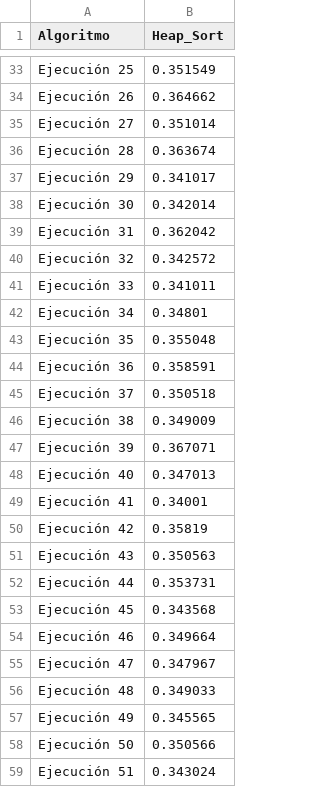
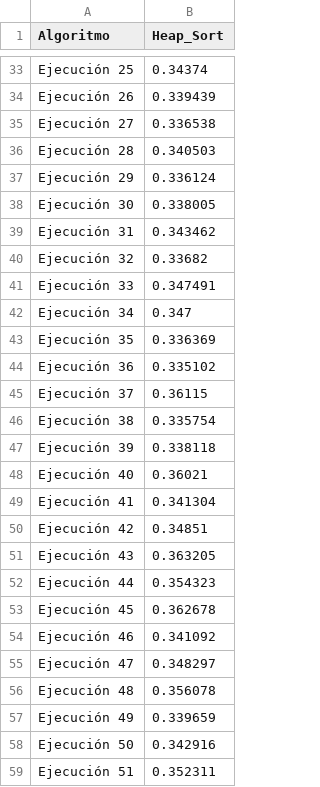
Before and after one commit to arenisca/Tarea2, a CSV file: Resultados_CSV/Vale/Heap_Sort_500000_asc_100.csv, drawn as a sheet; only a part is shown, gaps mark what is left out; the diff covers the shown part only; the diff names each change by its address in the sheet, - before the commit and + after, or states it on an @@ line.

```diff
--- a/Resultados_CSV/Vale/Heap_Sort_500000_asc_100.csv
+++ b/Resultados_CSV/Vale/Heap_Sort_500000_asc_100.csv
-B33 (Heap_Sort): 0.351549
+B33 (Heap_Sort): 0.34374
-B34 (Heap_Sort): 0.364662
+B34 (Heap_Sort): 0.339439
-B35 (Heap_Sort): 0.351014
+B35 (Heap_Sort): 0.336538
-B36 (Heap_Sort): 0.363674
+B36 (Heap_Sort): 0.340503
-B37 (Heap_Sort): 0.341017
+B37 (Heap_Sort): 0.336124
-B38 (Heap_Sort): 0.342014
+B38 (Heap_Sort): 0.338005
-B39 (Heap_Sort): 0.362042
+B39 (Heap_Sort): 0.343462
-B40 (Heap_Sort): 0.342572
+B40 (Heap_Sort): 0.33682
-B41 (Heap_Sort): 0.341011
+B41 (Heap_Sort): 0.347491
-B42 (Heap_Sort): 0.34801
+B42 (Heap_Sort): 0.347
-B43 (Heap_Sort): 0.355048
+B43 (Heap_Sort): 0.336369
-B44 (Heap_Sort): 0.358591
+B44 (Heap_Sort): 0.335102
-B45 (Heap_Sort): 0.350518
+B45 (Heap_Sort): 0.36115
-B46 (Heap_Sort): 0.349009
+B46 (Heap_Sort): 0.335754
-B47 (Heap_Sort): 0.367071
+B47 (Heap_Sort): 0.338118
-B48 (Heap_Sort): 0.347013
+B48 (Heap_Sort): 0.36021
-B49 (Heap_Sort): 0.34001
+B49 (Heap_Sort): 0.341304
-B50 (Heap_Sort): 0.35819
+B50 (Heap_Sort): 0.34851
-B51 (Heap_Sort): 0.350563
+B51 (Heap_Sort): 0.363205
-B52 (Heap_Sort): 0.353731
+B52 (Heap_Sort): 0.354323
-B53 (Heap_Sort): 0.343568
+B53 (Heap_Sort): 0.362678
-B54 (Heap_Sort): 0.349664
+B54 (Heap_Sort): 0.341092
-B55 (Heap_Sort): 0.347967
+B55 (Heap_Sort): 0.348297
-B56 (Heap_Sort): 0.349033
+B56 (Heap_Sort): 0.356078
-B57 (Heap_Sort): 0.345565
+B57 (Heap_Sort): 0.339659
-B58 (Heap_Sort): 0.350566
+B58 (Heap_Sort): 0.342916
-B59 (Heap_Sort): 0.343024
+B59 (Heap_Sort): 0.352311
```
Also changed, not shown: 75 edited cells elsewhere in this file, Resultados_CSV/Vale/Heap_Sort_500000_desc_100.csv, Resultados_CSV/Vale/Heap_Sort_500000_shuffled_100.csv, 5 other files.
